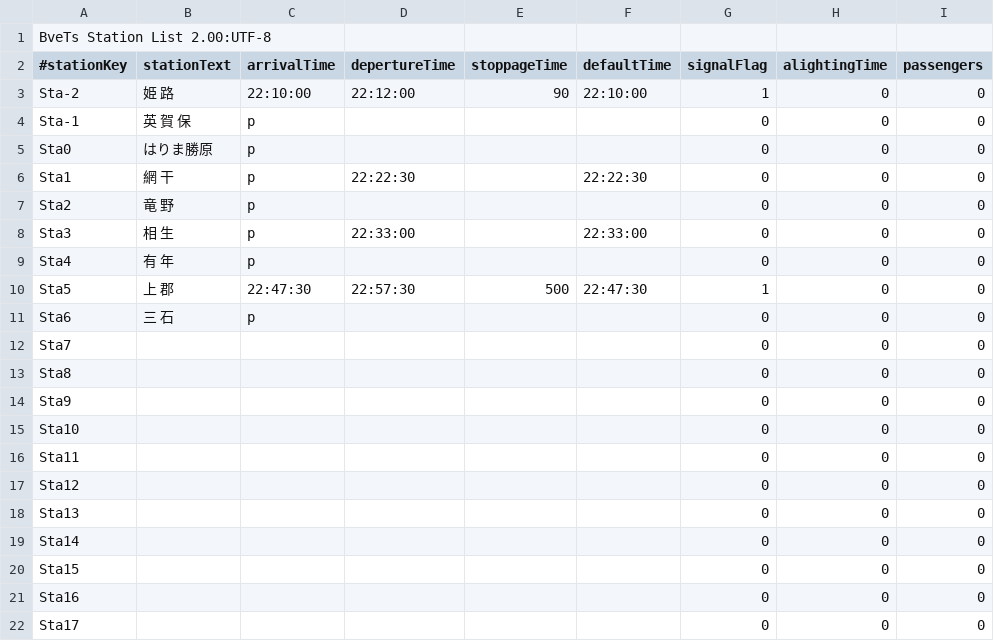
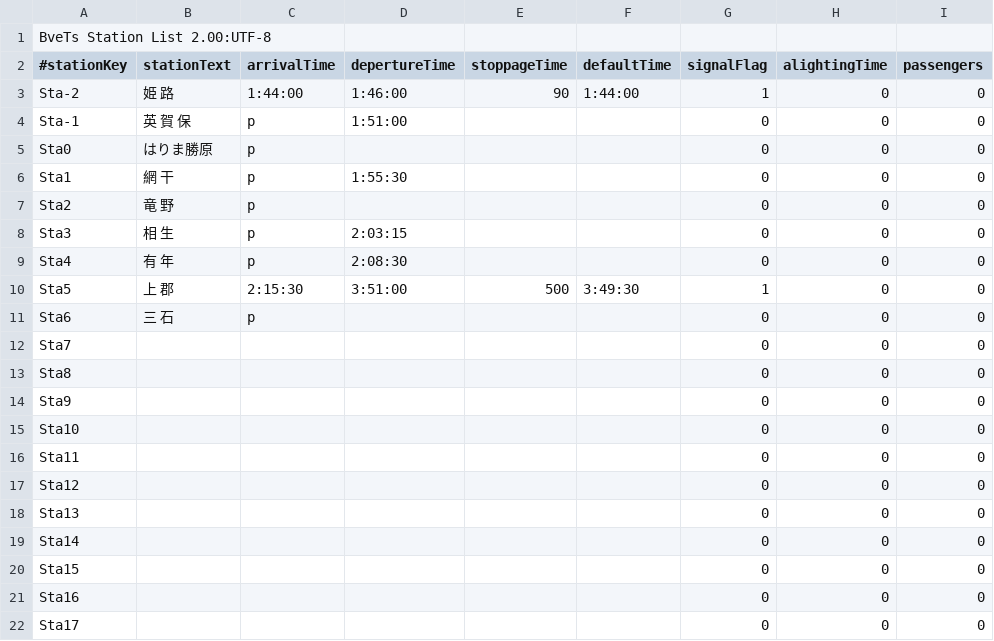
Before and after one commit to sankakujirusi12/Bve_SanyoLine, a CSV file: △12△/jrw-sanyoline/Stations_9367.csv, drawn as a sheet; only a part is shown; the diff names each change by its address in the sheet, - before the commit and + after, or states it on an @@ line.

```diff
--- a/△12△/jrw-sanyoline/Stations_9367.csv
+++ b/△12△/jrw-sanyoline/Stations_9367.csv
-C3 (arrivalTime): 22:10:00
+C3 (arrivalTime): 1:44:00
-D3 (depertureTime): 22:12:00
+D3 (depertureTime): 1:46:00
-F3 (defaultTime): 22:10:00
+F3 (defaultTime): 1:44:00
-D4 (depertureTime): (empty)
+D4 (depertureTime): 1:51:00
-D6 (depertureTime): 22:22:30
+D6 (depertureTime): 1:55:30
-F6 (defaultTime): 22:22:30
+F6 (defaultTime): (empty)
-D8 (depertureTime): 22:33:00
+D8 (depertureTime): 2:03:15
-F8 (defaultTime): 22:33:00
+F8 (defaultTime): (empty)
-D9 (depertureTime): (empty)
+D9 (depertureTime): 2:08:30
-C10 (arrivalTime): 22:47:30
+C10 (arrivalTime): 2:15:30
-D10 (depertureTime): 22:57:30
+D10 (depertureTime): 3:51:00
-F10 (defaultTime): 22:47:30
+F10 (defaultTime): 3:49:30
```
Also changed, not shown: 34 other files.
